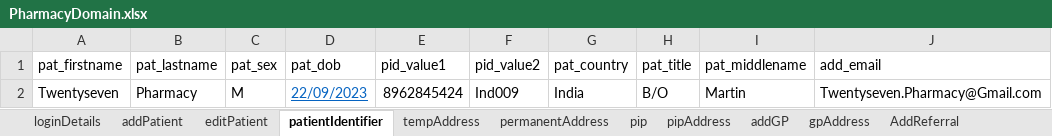
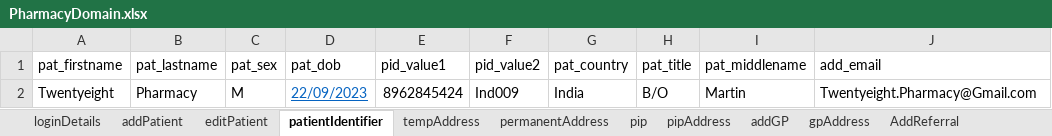
Before and after one commit to manojvyavahare27/ReleaseC4Automation, an Excel workbook: ExcelFiles/PharmacyDomain.xlsx, sheet patientIdentifier, drawn as a sheet; values as stored, in another font and other column widths than the file's, no borders; the diff names each change by its address in the sheet, - before the commit and + after, or states it on an @@ line.

```diff
--- a/ExcelFiles/PharmacyDomain.xlsx (sheet patientIdentifier)
+++ b/ExcelFiles/PharmacyDomain.xlsx (sheet patientIdentifier)
-A2 (pat_firstname): Twentyseven
+A2 (pat_firstname): Twentyeight
-J2 (add_email): Twentyseven.Pharmacy@Gmail.com
+J2 (add_email): Twentyeight.Pharmacy@Gmail.com
```
Also changed, not shown: sheet patDetails, sheet editPatient, sheet addPatient.
